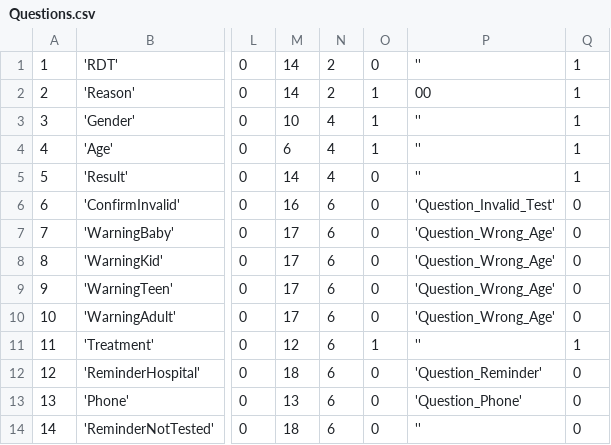
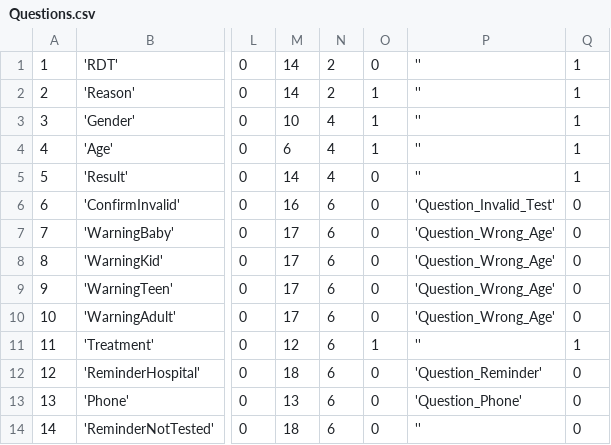
Before and after one commit to EyeSeeTea/pictureapp, a CSV file: app/src/laos/assets/Questions.csv, drawn as a sheet; only a part is shown, gaps mark what is left out; the diff names each change by its address in the sheet, - before the commit and + after, or states it on an @@ line.

Commit message:
fix question

```diff
--- a/app/src/laos/assets/Questions.csv
+++ b/app/src/laos/assets/Questions.csv
-P2: 00
+P2: ''
```
